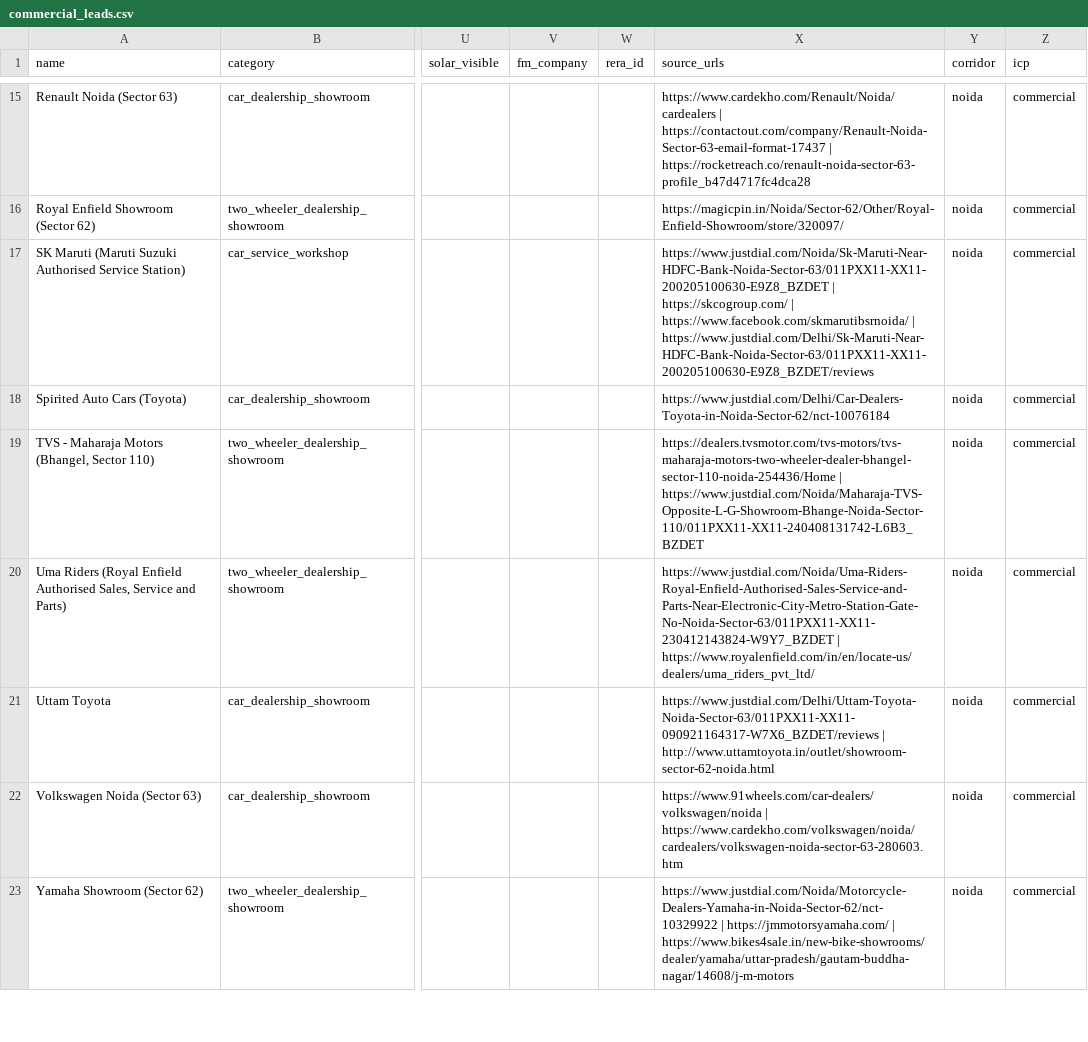
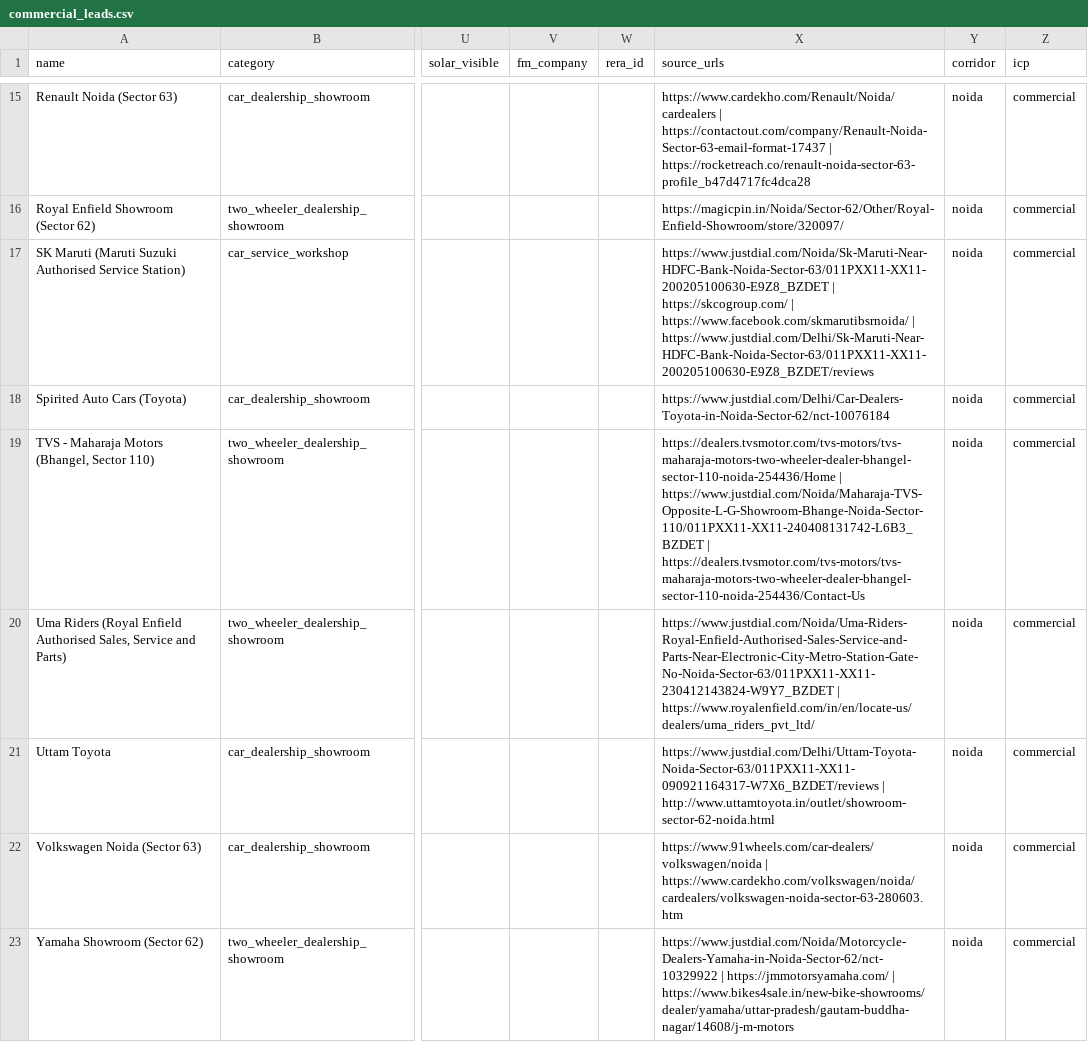
Before and after one commit to raghavsharma2003/hihi, a CSV file: data/output/commercial_leads.csv, drawn as a sheet; only a part is shown, gaps mark what is left out; the diff covers the shown part only; the diff names each change by its address in the sheet, - before the commit and + after, or states it on an @@ line.

```diff
--- a/data/output/commercial_leads.csv
+++ b/data/output/commercial_leads.csv
-X19 (source_urls): …| https://www.justdial.com/Noida/Maharaja-TVS-Opposite-L-G-Showroom-Bhange-Noida-Sector-110/011PXX11-XX11-240408131742-L6B3_BZDET
+X19 (source_urls): …| https://www.justdial.com/Noida/Maharaja-TVS-Opposite-L-G-Showroom-Bhange-Noida-Sector-110/011PXX11-XX11-240408131742-L6B3_BZDET | https://dealers.tvsmotor.com/tvs-motors/tvs-maharaja-motors-two-wheeler-dealer-bhangel-sector-110-noida-254436/Contact-Us
```
Also changed, not shown: 43 edited cells elsewhere in this file, data/output/commercial_top40.csv, data/output/society_leads.csv, 3 other files.
